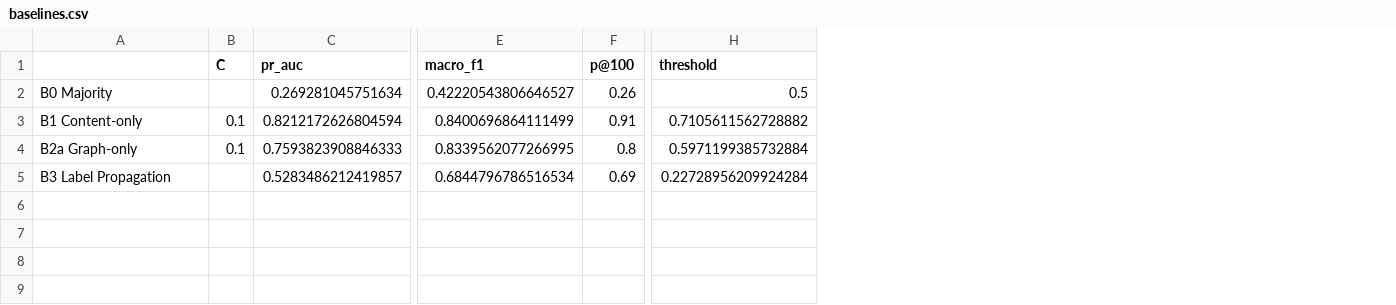
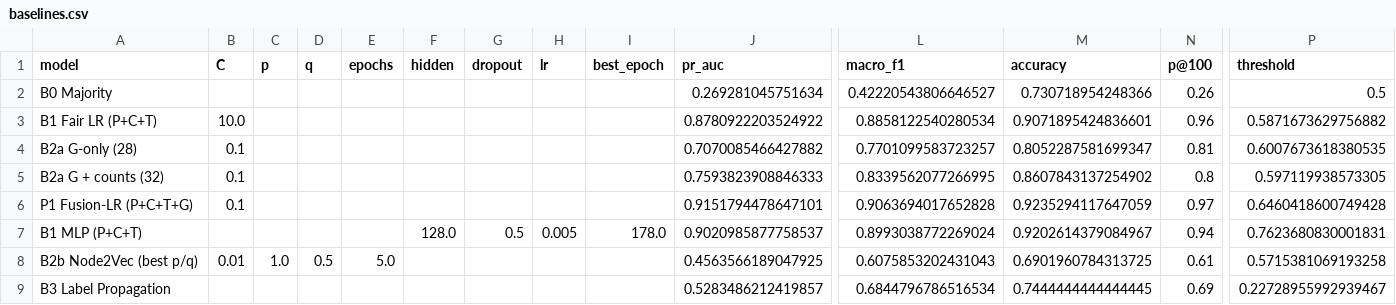
Before and after one commit to ThSonDev/sna-content-moderation, a CSV file: results/baselines.csv, drawn as a sheet; only a part is shown, gaps mark what is left out; removed rows and columns are numbered as before the commit, all else as after; rows hold the shown columns only; the diff names each change by its address in the sheet, - before the commit and + after, or states it on an @@ line.

Commit message:
fix(baselines): add numba, merge result files, train best Node2Vec longer

```diff
--- a/results/baselines.csv
+++ b/results/baselines.csv
+column C (p), empty
+column D (q), empty
+column E (epochs), empty
+column F (hidden), empty
+column G (dropout), empty
+column H (lr), empty
+column I (best_epoch), empty
+column M (accuracy), row 2: 0.730718954248366; row 5: 0.8607843137254902; row 9: 0.7444444444444445
-A1: (empty)
+A1: model
-row 3: B1 Content-only | 0.1 | 0.8212172626804594 | 0.8400696864111499 | 0.91 | 0.7105611562728882
+row 3: B1 Fair LR (P+C+T) | 10.0 |  |  |  |  |  |  |  | 0.8780922203524922 | 0.8858122540280534 | 0.9071895424836601 | 0.96 | 0.5871673629756882
+row 4: B2a G-only (28) | 0.1 |  |  |  |  |  |  |  | 0.7070085466427882 | 0.7701099583723257 | 0.8052287581699347 | 0.81 | 0.6007673618380535
-A5 (model): B2a Graph-only
+A5 (model): B2a G + counts (32)
-P5 (threshold): 0.5971199385732884
+P5 (threshold): 0.597119938573305
+row 6: P1 Fusion-LR (P+C+T+G) | 0.1 |  |  |  |  |  |  |  | 0.9151794478647101 | 0.9063694017652828 | 0.9235294117647059 | 0.97 | 0.6460418600749428
+row 7: B1 MLP (P+C+T) |  |  |  |  | 128.0 | 0.5 | 0.005 | 178.0 | 0.9020985877758537 | 0.8993038772269024 | 0.9202614379084967 | 0.94 | 0.7623680830001831
+row 8: B2b Node2Vec (best p/q) | 0.01 | 1.0 | 0.5 | 5.0 |  |  |  |  | 0.4563566189047925 | 0.6075853202431043 | 0.6901960784313725 | 0.61 | 0.5715381069193258
-P9 (threshold): 0.22728956209924284
+P9 (threshold): 0.22728955992939467
```
Also changed, not shown: 1 other file.
